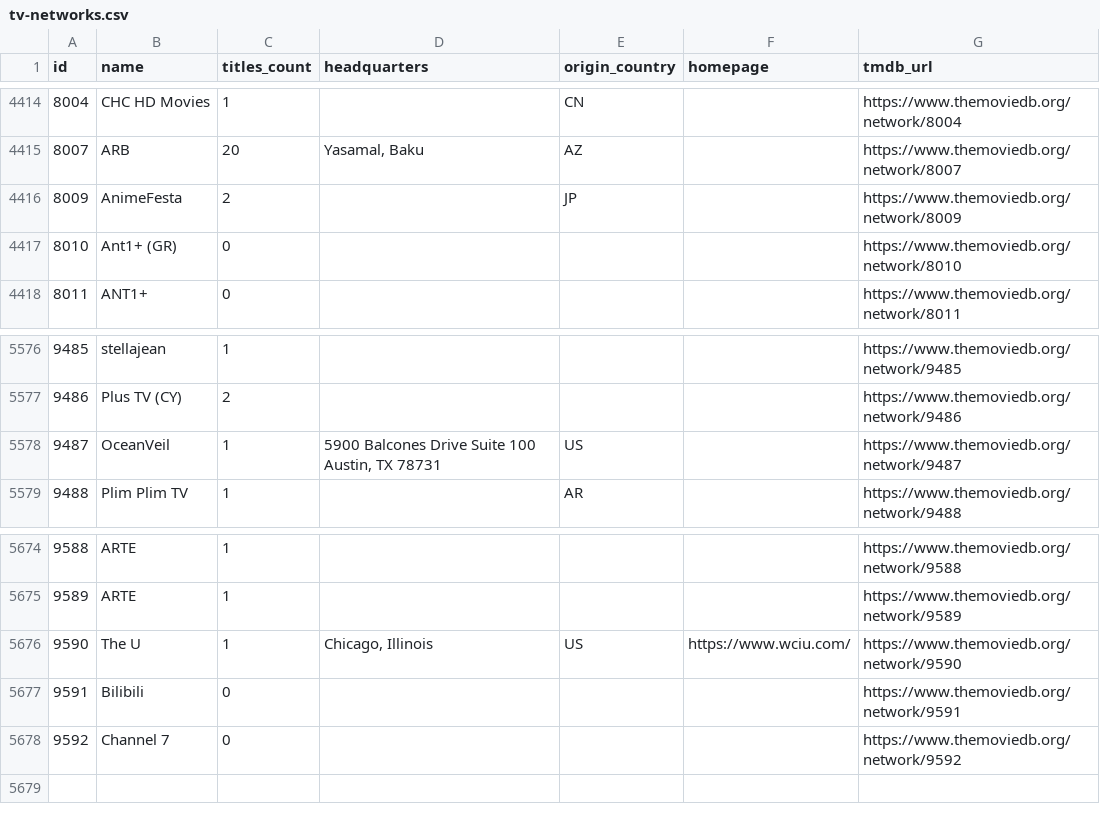
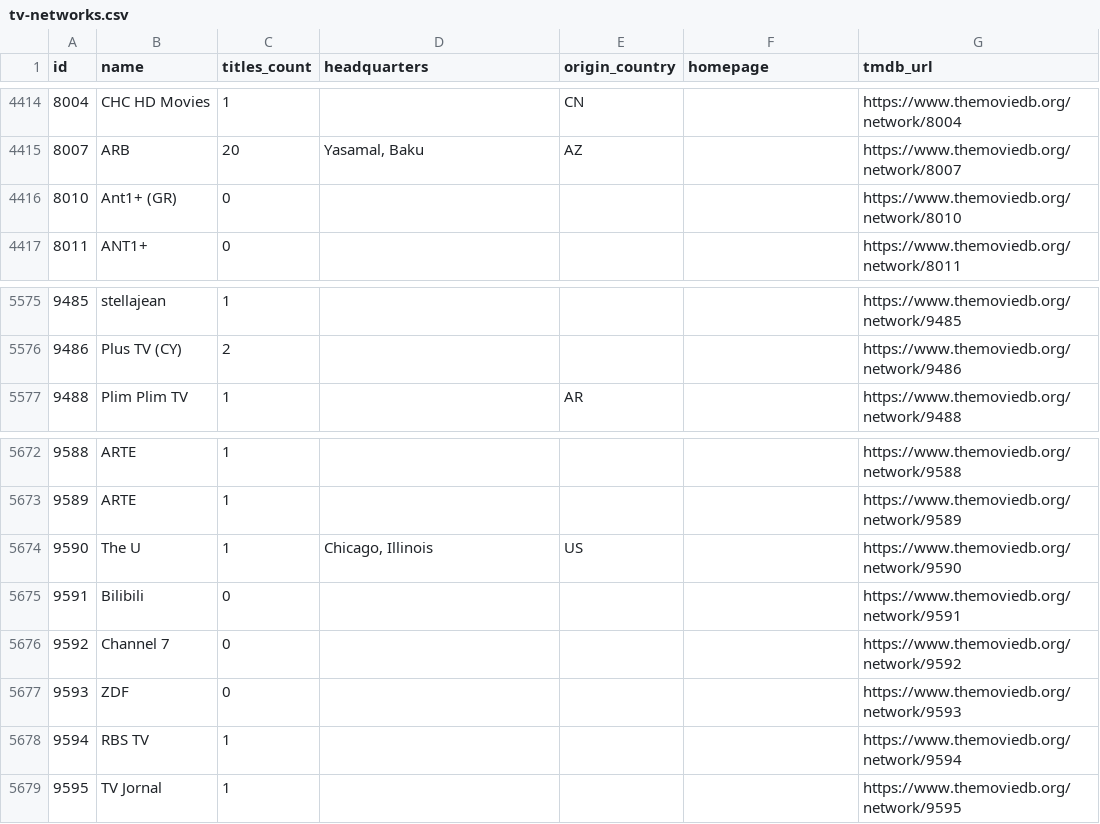
Before and after one commit to davecollections/tmdb-id-lookup, a CSV file: data/tv-networks.csv, drawn as a sheet; only a part is shown, gaps mark what is left out.

```diff
--- a/data/tv-networks.csv
+++ b/data/tv-networks.csv
@@ -4415,3 +4415,2 @@ id,name,titles_count,headquarters,origin_country,homepage,tmdb_url
 8007,ARB,20,"Yasamal, Baku",AZ,,https://www.themoviedb.org/network/8007
-8009,AnimeFesta,2,,JP,,https://www.themoviedb.org/network/8009
 8010,Ant1+ (GR),0,,,,https://www.themoviedb.org/network/8010
@@ -5577,3 +5576,2 @@ id,name,titles_count,headquarters,origin_country,homepage,tmdb_url
 9486,Plus TV (CY),2,,,,https://www.themoviedb.org/network/9486
-9487,OceanVeil,1,"5900 Balcones Drive Suite 100 Austin, TX 78731",US,,https://www.themoviedb.org/network/9487
 9488,Plim Plim TV,1,,AR,,https://www.themoviedb.org/network/9488
@@ -5675,4 +5673,7 @@ id,name,titles_count,headquarters,origin_country,homepage,tmdb_url
 9589,ARTE,1,,,,https://www.themoviedb.org/network/9589
-9590,The U,1,"Chicago, Illinois",US,https://www.wciu.com/,https://www.themoviedb.org/network/9590
+9590,The U,1,"Chicago, Illinois",US,,https://www.themoviedb.org/network/9590
 9591,Bilibili,0,,,,https://www.themoviedb.org/network/9591
 9592,Channel 7,0,,,,https://www.themoviedb.org/network/9592
+9593,ZDF,0,,,,https://www.themoviedb.org/network/9593
+9594,RBS TV,1,,,,https://www.themoviedb.org/network/9594
+9595,TV Jornal,1,,,,https://www.themoviedb.org/network/9595
```
Also changed, not shown: 3 other files.
